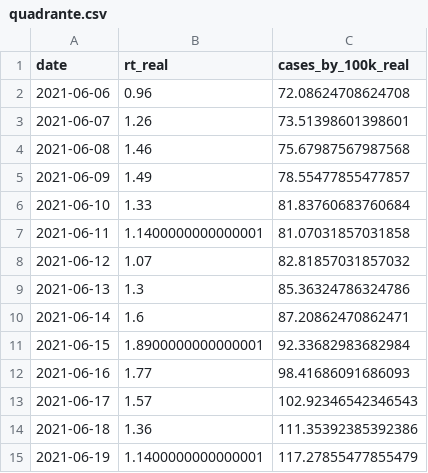
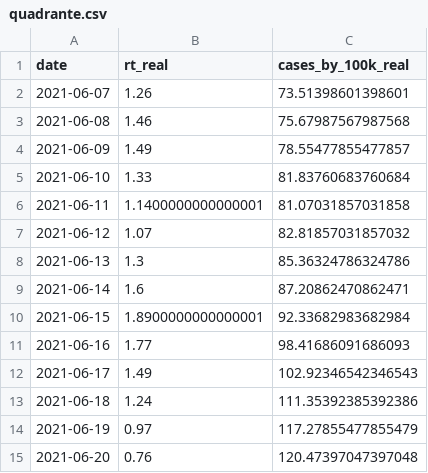
Before and after one commit to builduplabs/covid-countdown, a CSV file: src/data/quadrante.csv, drawn as a sheet.

Commit message:
data update 20210620

```diff
--- a/src/data/quadrante.csv
+++ b/src/data/quadrante.csv
@@ -1,3 +1,2 @@
 date,rt_real,cases_by_100k_real
-2021-06-06,0.96,72.08624708624708
 2021-06-07,1.26,73.51398601398601
@@ -12,4 +11,5 @@ date,rt_real,cases_by_100k_real
 2021-06-16,1.77,98.41686091686093
-2021-06-17,1.57,102.92346542346543
-2021-06-18,1.36,111.35392385392386
-2021-06-19,1.1400000000000001,117.27855477855479
+2021-06-17,1.49,102.92346542346543
+2021-06-18,1.24,111.35392385392386
+2021-06-19,0.97,117.27855477855479
+2021-06-20,0.76,120.47397047397048
```
Also changed, not shown: src/data/cases.csv, src/data/prediction.csv.
